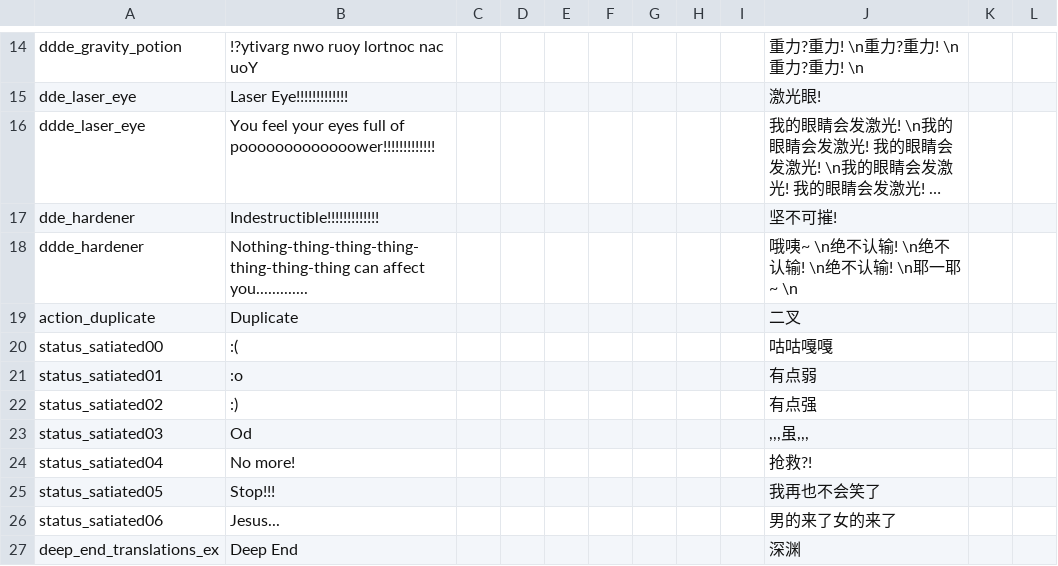
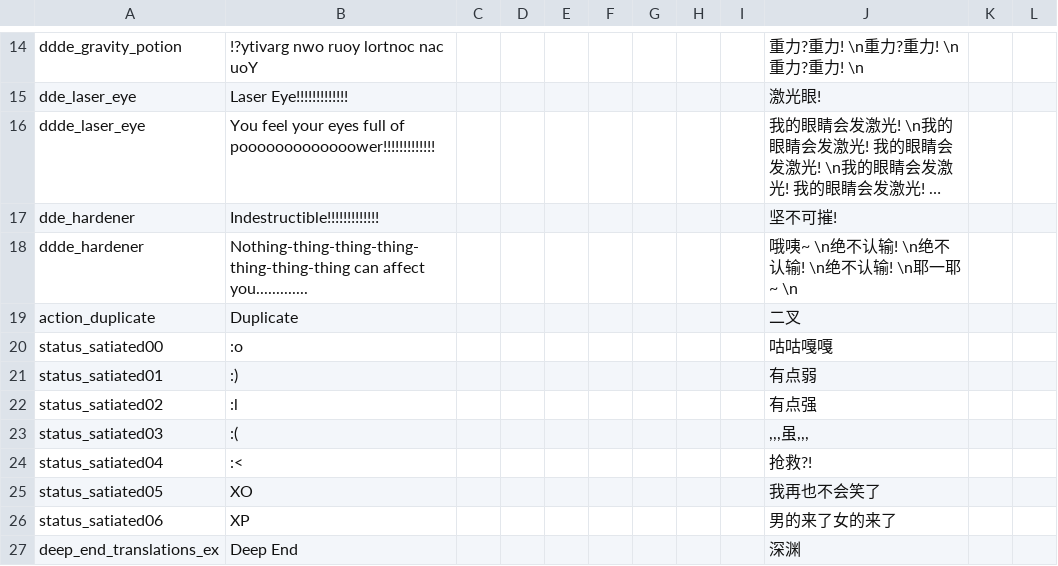
Before and after one commit to PHTYakumo/Deep-End, a CSV file: files/translations_ex.csv, drawn as a sheet; only a part is shown, gaps mark what is left out; long unchanged cells end in …; the diff names each change by its address in the sheet, - before the commit and + after, or states it on an @@ line.

Commit message:
Correct translation errors

```diff
--- a/files/translations_ex.csv
+++ b/files/translations_ex.csv
-B20: :(
+B20: :o
-B21: :o
+B21: :)
-B22: :)
+B22: :l
-B23: Od
+B23: :(
-B24: No more!
+B24: :<
-B25: Stop!!!
+B25: XO
-B26: Jesus...
+B26: XP
```
Also changed, not shown: 6 other files.
